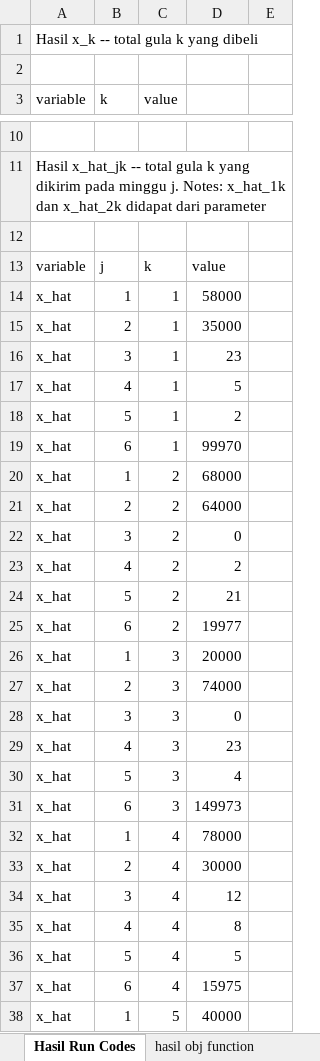
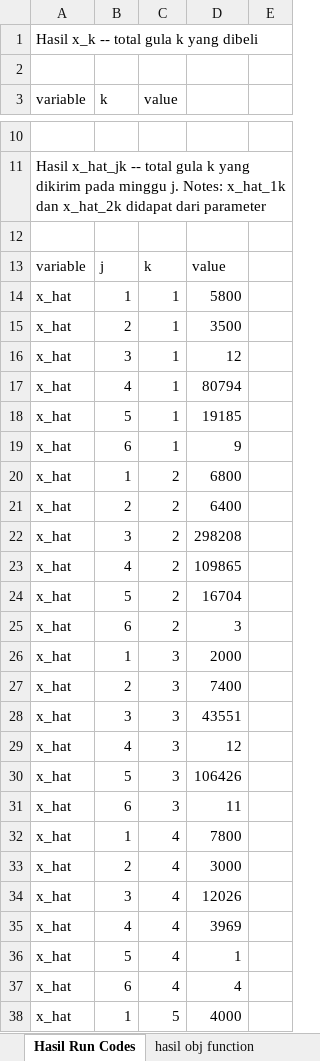
Before and after one commit to ikanx101/209_ITB, an Excel workbook: Thesis/Penelitian Mandiri V dan VII/data hasil v5.xlsx, sheet Hasil Run Codes, drawn as a sheet; only a part is shown, gaps mark what is left out; values as stored, in another font and other column widths than the file's, no borders; the diff covers the shown part only; the diff names each change by its address in the sheet, - before the commit and + after, or states it on an @@ line.

```diff
--- a/Thesis/Penelitian Mandiri V dan VII/data hasil v5.xlsx (sheet Hasil Run Codes)
+++ b/Thesis/Penelitian Mandiri V dan VII/data hasil v5.xlsx (sheet Hasil Run Codes)
-D14: 58000
+D14: 5800
-D15: 35000
+D15: 3500
-D16: 23
+D16: 12
-D17: 5
+D17: 80794
-D18: 2
+D18: 19185
-D19: 99970
+D19: 9
-D20: 68000
+D20: 6800
-D21: 64000
+D21: 6400
-D22: 0
+D22: 298208
-D23: 2
+D23: 109865
-D24: 21
+D24: 16704
-D25: 19977
+D25: 3
-D26: 20000
+D26: 2000
-D27: 74000
+D27: 7400
-D28: 0
+D28: 43551
-D29: 23
+D29: 12
-D30: 4
+D30: 106426
-D31: 149973
+D31: 11
-D32: 78000
+D32: 7800
-D33: 30000
+D33: 3000
-D34: 12
+D34: 12026
-D35: 8
+D35: 3969
-D36: 5
+D36: 1
-D37: 15975
+D37: 4
-D38: 40000
+D38: 4000
```
Also changed, not shown: 524 edited cells elsewhere in this sheet, sheet a_ijk, sheet b_ijk, sheet Cek pers 4 Dj, sheet x_hat_jk, sheet z_jk, sheet hasil obj function, Thesis/Penelitian Mandiri V dan VII/data input.xlsx, 4 other files.
